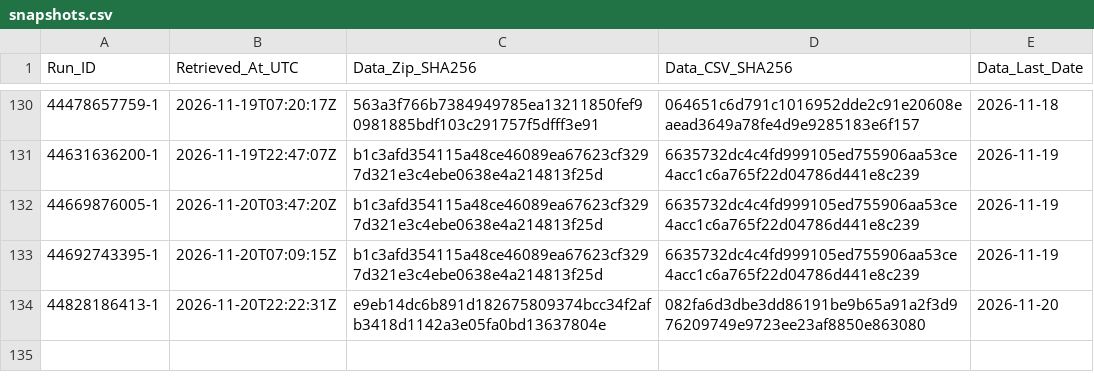
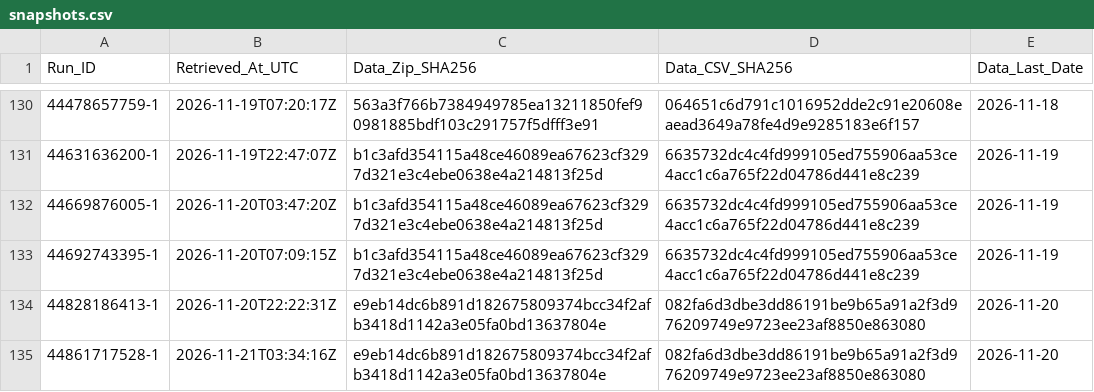
Before and after one commit to junsato1001-ops/-fx-forward-ledger, a CSV file: data/ecb/snapshots.csv, drawn as a sheet; only a part is shown, gaps mark what is left out; the diff names each change by its address in the sheet, - before the commit and + after, or states it on an @@ line.

```diff
--- a/data/ecb/snapshots.csv
+++ b/data/ecb/snapshots.csv
+row 135: 44861717528-1 | 2026-11-21T03:34:16Z | e9eb14dc6b891d182675809374bcc34f2afb3418d1142a3e05fa0bd13637804e | 082fa6d3dbe3dd86191be9b65a91a2f3d976209749e9723ee23af8850e863080 | 2026-11-20
```
Also changed, not shown: ledger/runs.csv.
